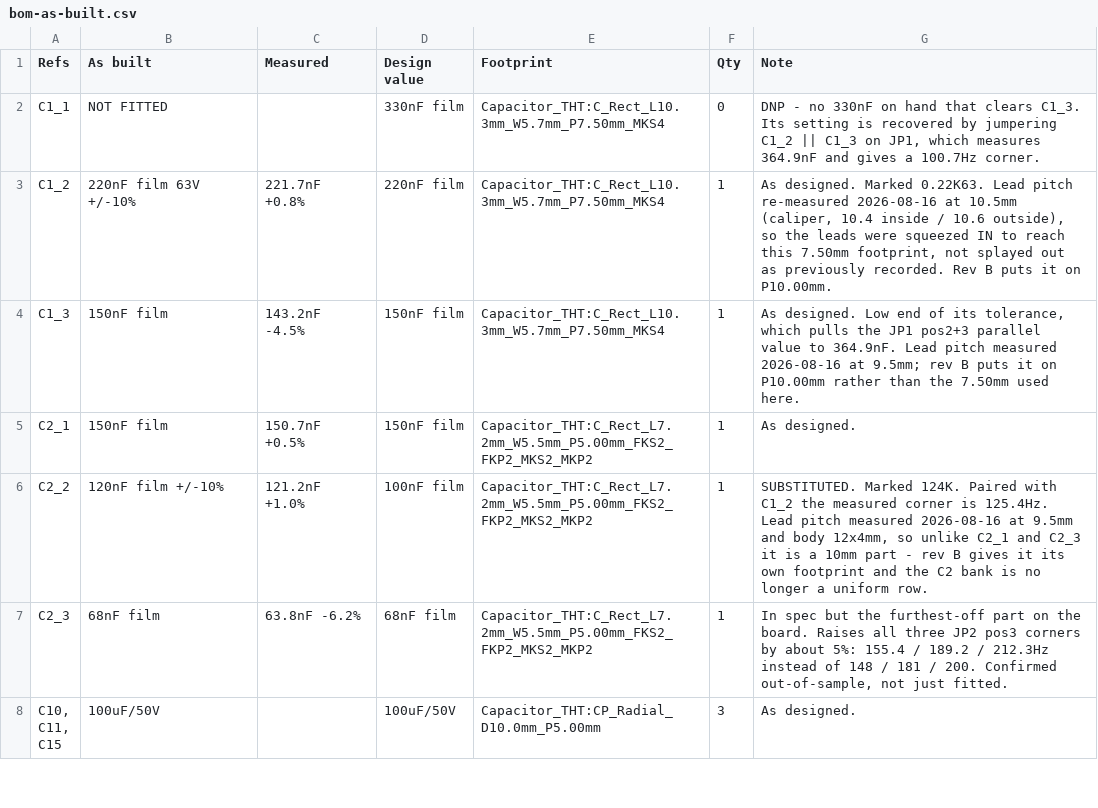
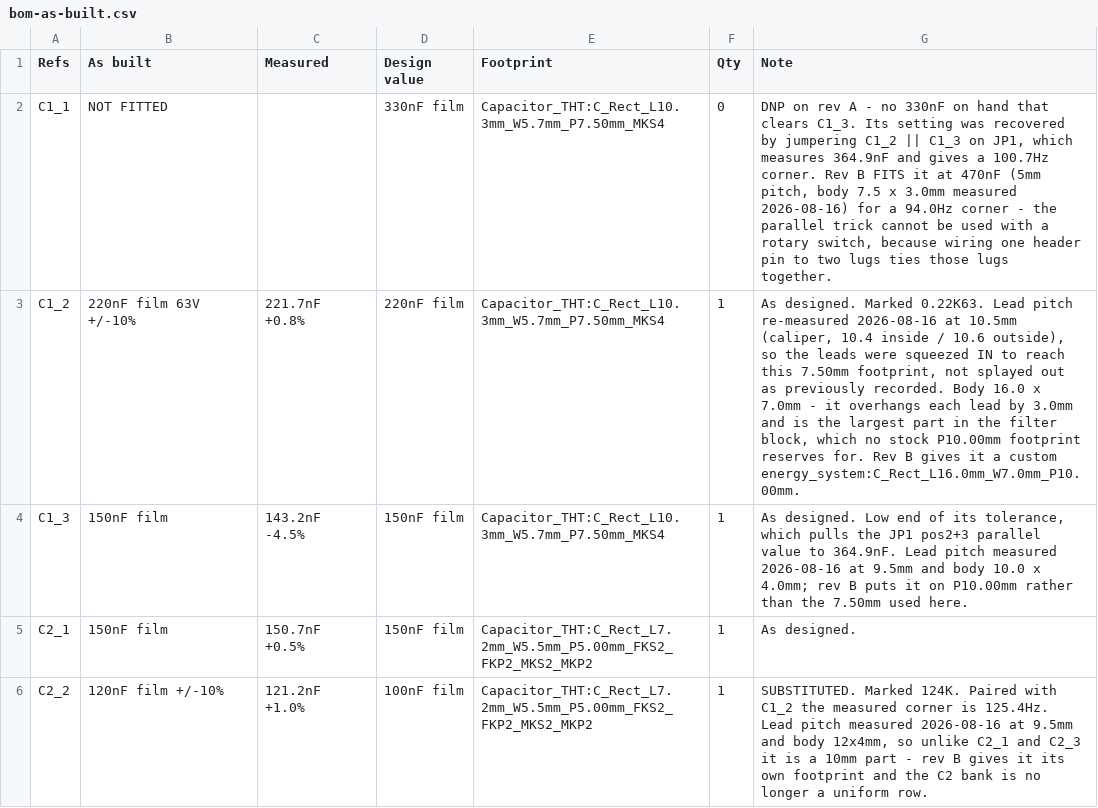
Before and after one commit to MadsRudolph/personal-projects, a CSV file: Projects/Bose Sub Integration/hardware/kicad/bom-as-built.csv, drawn as a sheet; only a part is shown; the shorter side is filled out with more unchanged rows.

Commit message:
Sub crossover: real bodies on the C1 bank, and a footprint for the big 220n
Bodies measured, and no two C1 capacitors are the same part. C1_1 is 7.5 x 3.0
on a 5 mm pitch, C1_3 is 10.0 x 4.0 on 10 mm, and C1_2 is 16.0 x 7.0 on 10 mm.

C1_2 is the awkward one. A 16 mm body on a 10 mm pitch overhangs each lead by
3.0 mm, and the longest P10.00mm footprint in the stock library is L13.5 -- so
any stock choice under-reserves 3 mm at both ends and the part fouls whatever
is placed next to it. That is the same failure that left rev A with bent leads,
so it gets a measured footprint of its own in the project library instead. It
is now the largest part in the filter block and should be placed first.

C1_1 goes on L7.2 rather than the one true L7.5 part in the library, which is
3.5 mm wider than this cap needs. The 0.3 mm shortfall puts 0.15 mm of body
over each end of the silk, which is not worth a custom footprint.

The 18 x 9 envelope on the C_in multi-pitch footprint already clears the same
220n part at 16 x 7, so nothing changes there.

ERC 0 errors, verify_netlist 115 of 115.

```diff
--- a/Projects/Bose Sub Integration/hardware/kicad/bom-as-built.csv
+++ b/Projects/Bose Sub Integration/hardware/kicad/bom-as-built.csv
@@ -1,5 +1,5 @@
 "Refs","As built","Measured","Design value","Footprint","Qty","Note"
-"C1_1","NOT FITTED","","330nF film","Capacitor_THT:C_Rect_L10.3mm_W5.7mm_P7.50mm_MKS4","0","DNP - no 330nF on hand that clears C1_3. Its setting is recovered by jumpering C1_2 || C1_3 on JP1, which measures 364.9nF and gives a 100.7Hz corner."
-"C1_2","220nF film 63V +/-10%","221.7nF +0.8%","220nF film","Capacitor_THT:C_Rect_L10.3mm_W5.7mm_P7.50mm_MKS4","1","As designed. Marked 0.22K63. Lead pitch re-measured 2026-08-16 at 10.5mm (caliper, 10.4 inside / 10.6 outside), so the leads were squeezed IN to reach this 7.50mm footprint, not splayed out as previously recorded. Rev B puts it on P10.00mm."
-"C1_3","150nF film","143.2nF -4.5%","150nF film","Capacitor_THT:C_Rect_L10.3mm_W5.7mm_P7.50mm_MKS4","1","As designed. Low end of its tolerance, which pulls the JP1 pos2+3 parallel value to 364.9nF. Lead pitch measured 2026-08-16 at 9.5mm; rev B puts it on P10.00mm rather than the 7.50mm used here."
+"C1_1","NOT FITTED","","330nF film","Capacitor_THT:C_Rect_L10.3mm_W5.7mm_P7.50mm_MKS4","0","DNP on rev A - no 330nF on hand that clears C1_3. Its setting was recovered by jumpering C1_2 || C1_3 on JP1, which measures 364.9nF and gives a 100.7Hz corner. Rev B FITS it at 470nF (5mm pitch, body 7.5 x 3.0mm measured 2026-08-16) for a 94.0Hz corner - the parallel trick cannot be used with a rotary switch, because wiring one header pin to two lugs ties those lugs together."
+"C1_2","220nF film 63V +/-10%","221.7nF +0.8%","220nF film","Capacitor_THT:C_Rect_L10.3mm_W5.7mm_P7.50mm_MKS4","1","As designed. Marked 0.22K63. Lead pitch re-measured 2026-08-16 at 10.5mm (caliper, 10.4 inside / 10.6 outside), so the leads were squeezed IN to reach this 7.50mm footprint, not splayed out as previously recorded. Body 16.0 x 7.0mm - it overhangs each lead by 3.0mm and is the largest part in the filter block, which no stock P10.00mm footprint reserves for. Rev B gives it a custom energy_system:C_Rect_L16.0mm_W7.0mm_P10.00mm."
+"C1_3","150nF film","143.2nF -4.5%","150nF film","Capacitor_THT:C_Rect_L10.3mm_W5.7mm_P7.50mm_MKS4","1","As designed. Low end of its tolerance, which pulls the JP1 pos2+3 parallel value to 364.9nF. Lead pitch measured 2026-08-16 at 9.5mm and body 10.0 x 4.0mm; rev B puts it on P10.00mm rather than the 7.50mm used here."
 "C2_1","150nF film","150.7nF +0.5%","150nF film","Capacitor_THT:C_Rect_L7.2mm_W5.5mm_P5.00mm_FKS2_FKP2_MKS2_MKP2","1","As designed."
```
Also changed, not shown: 4 other files.
